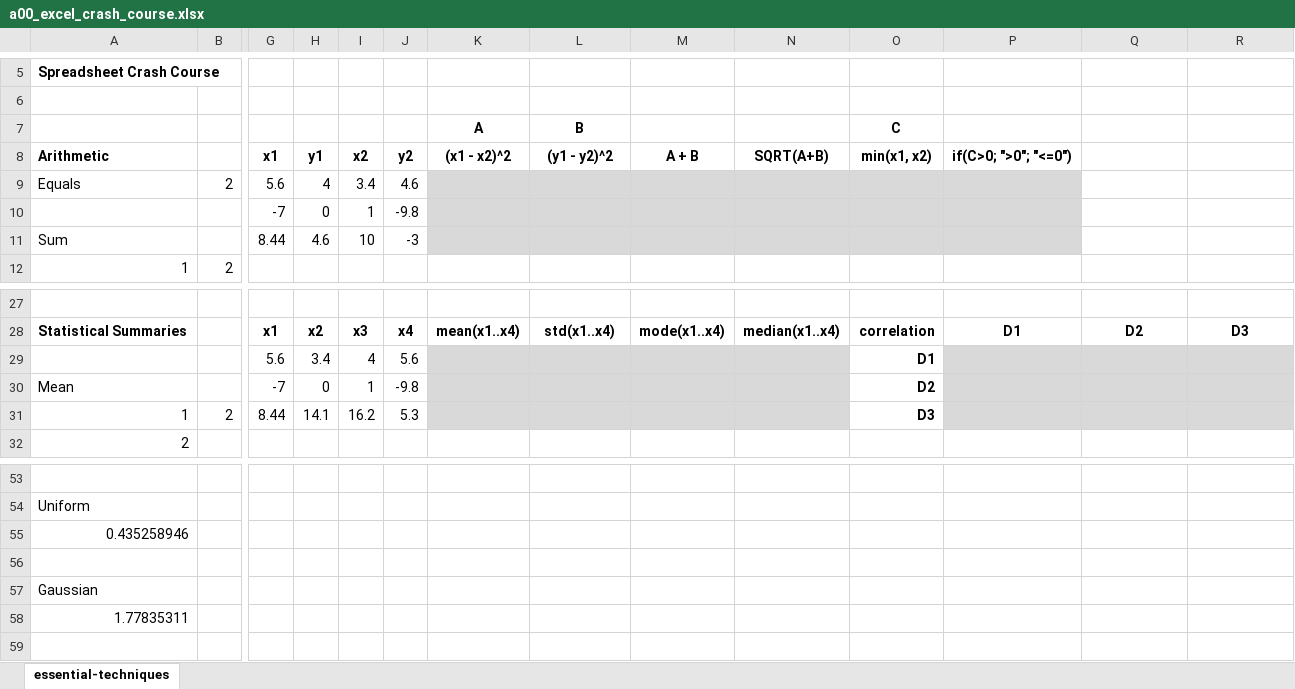
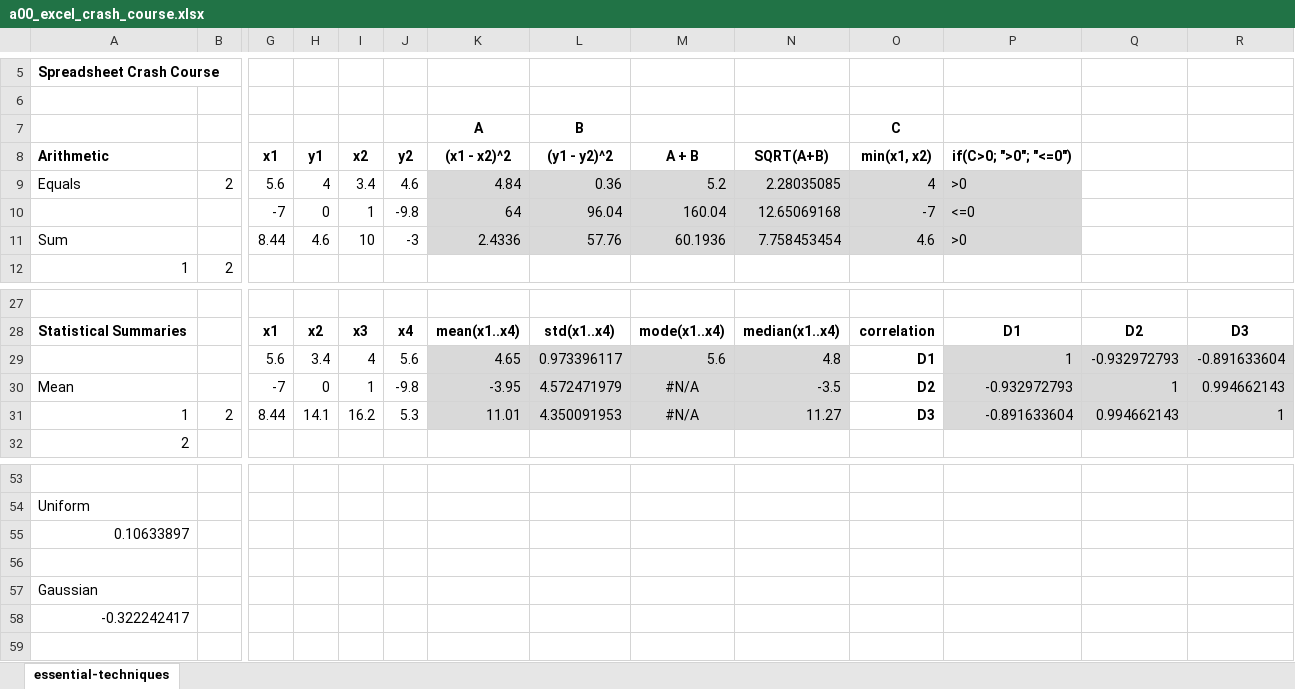
Before and after one commit to Florins13/AMD, an Excel workbook: PRACTICE_8/a00_excel_crash_course.xlsx, sheet essential-techniques, drawn as a sheet; only a part is shown, gaps mark what is left out; values as stored, in another font and other column widths than the file's, no borders; removed rows and columns are numbered as before the commit, all else as after; rows hold the shown columns only; the diff names each change by its address in the sheet, - before the commit and + after, or states it on an @@ line.

```diff
--- a/PRACTICE_8/a00_excel_crash_course.xlsx (sheet essential-techniques)
+++ b/PRACTICE_8/a00_excel_crash_course.xlsx (sheet essential-techniques)
-K9: (empty)
+K9: 4.84
-L9: (empty)
+L9: 0.36
-M9: (empty)
+M9: 5.2
-N9: (empty)
+N9: 2.28035085
-O9: (empty)
+O9: 4
-P9: (empty)
+P9: >0
-row 10:  |  | -7 | 0 | 1 | -9.8
+row 10:  |  | -7 | 0 | 1 | -9.8 | 64 | 96.04 | 160.04 | 12.65069168 | -7 | <=0
-K11: (empty)
+K11: 2.4336
-L11: (empty)
+L11: 57.76
-M11: (empty)
+M11: 60.1936
-N11: (empty)
+N11: 7.758453454
-O11: (empty)
+O11: 4.6
-P11: (empty)
+P11: >0
-row 29:  |  | 5.6 | 3.4 | 4 | 5.6 |  |  |  |  | D1
+row 29:  |  | 5.6 | 3.4 | 4 | 5.6 | 4.65 | 0.973396117 | 5.6 | 4.8 | D1 | 1 | -0.932972793 | -0.891633604
-K30: (empty)
+K30: -3.95
-L30: (empty)
+L30: 4.572471979
-M30:M31: (empty)
+M30:M31: #N/A
-N30: (empty)
+N30: -3.5
-P30: (empty)
+P30: -0.932972793
-Q30: (empty)
+Q30: 1
-R30: (empty)
+R30: 0.994662143
-K31: (empty)
+K31: 11.01
-L31: (empty)
+L31: 4.350091953
-N31: (empty)
+N31: 11.27
-P31: (empty)
+P31: -0.891633604
-Q31: (empty)
+Q31: 0.994662143
-R31: (empty)
+R31: 1
-A55 (Spreadsheet Crash Course): 0.435258946
+A55 (Spreadsheet Crash Course): 0.10633897
-A58 (Spreadsheet Crash Course): 1.77835311
+A58 (Spreadsheet Crash Course): -0.322242417
```
Also changed, not shown: PRACTICE_8/LVQ_algorithm_exercise.xlsx, 2 other files.
